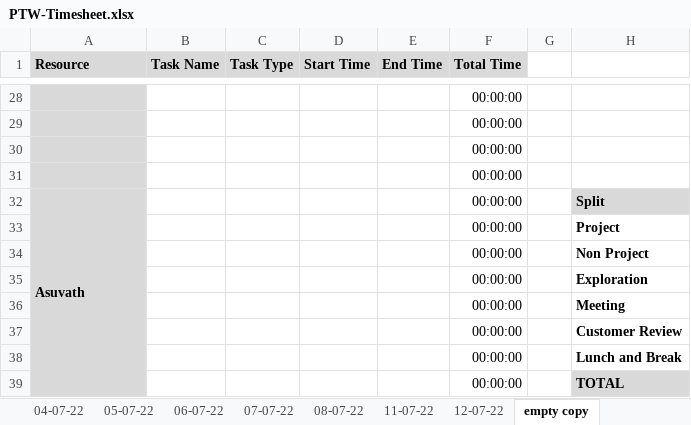
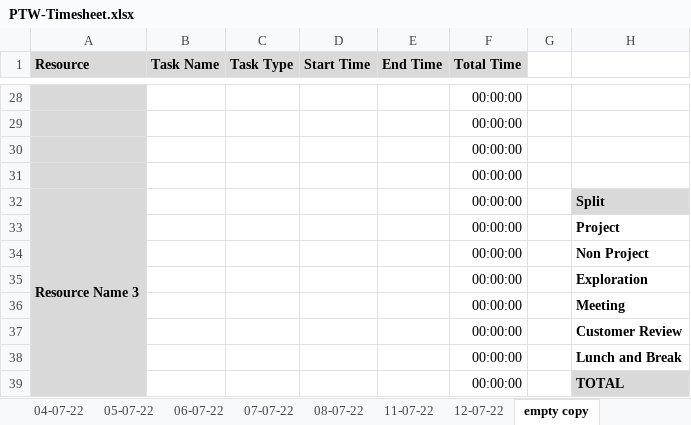
Before and after one commit to TEAM-EUPHORIA/TEAM-EUPHORIA-TMS, an Excel workbook: Process/Timesheet/PTW-Timesheet.xlsx, sheet empty copy, drawn as a sheet; only a part is shown, gaps mark what is left out; values as stored, in another font and other column widths than the file's, no borders; conditional formats not drawn; the diff names each change by its address in the sheet, - before the commit and + after, or states it on an @@ line.

```diff
--- a/Process/Timesheet/PTW-Timesheet.xlsx (sheet empty copy)
+++ b/Process/Timesheet/PTW-Timesheet.xlsx (sheet empty copy)
-A32 (Resource): Asuvath
+A32 (Resource): Resource Name 3
```
Also changed, not shown: sheet 12-07-22, formulas that keep their value.
